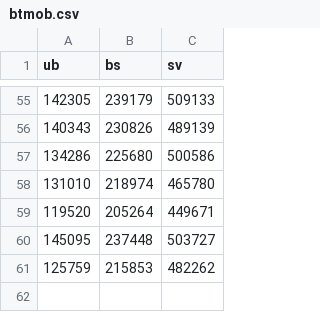
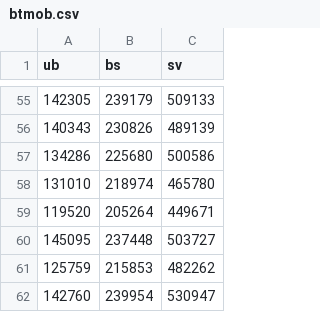
Before and after one commit to chrilur/nrkmeteret, a CSV file: data/btmob.csv, drawn as a sheet; only a part is shown, gaps mark what is left out; the diff names each change by its address in the sheet, - before the commit and + after, or states it on an @@ line.

```diff
--- a/data/btmob.csv
+++ b/data/btmob.csv
+row 62: 142760 | 239954 | 530947
```
Also changed, not shown: data/bamob.csv, data/banett.csv, 8 other files.
